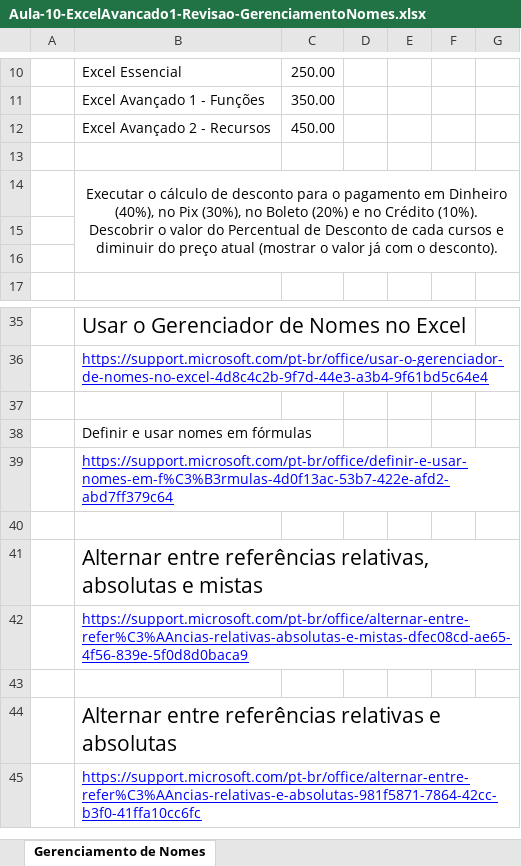
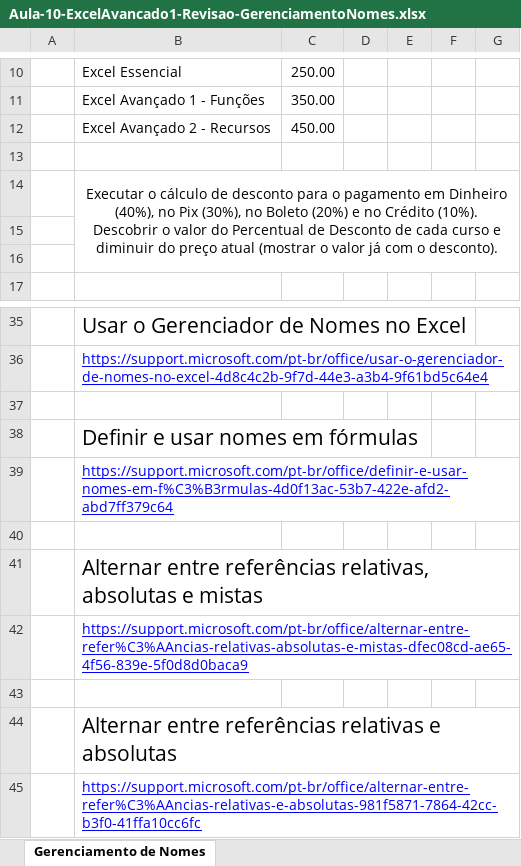
Before and after one commit to vaamonde/msexcel, an Excel workbook: 02-Avancado1-Funcoes/01-RevisaoExcelEssencial/Aula-10-ExcelAvancado1-Revisao-GerenciamentoNomes.xlsx, sheet Gerenciamento de Nomes, drawn as a sheet; only a part is shown, gaps mark what is left out; values as stored, in another font and other column widths than the file's, no borders; charts and pictures not drawn; the diff names each change by its address in the sheet, - before the commit and + after, or states it on an @@ line.

```diff
--- a/02-Avancado1-Funcoes/01-RevisaoExcelEssencial/Aula-10-ExcelAvancado1-Revisao-GerenciamentoNomes.xlsx (sheet Gerenciamento de Nomes)
+++ b/02-Avancado1-Funcoes/01-RevisaoExcelEssencial/Aula-10-ExcelAvancado1-Revisao-GerenciamentoNomes.xlsx (sheet Gerenciamento de Nomes)
-B14: …de cada cursos e diminuir…
+B14: …de cada curso e diminuir…
@@ B38 text size: larger @@
```
Also changed, not shown: charts or pictures, 02-Avancado1-Funcoes/01-RevisaoExcelEssencial/Aula-08-ExcelAvancado1-Revisao-CopiaRelativa.xlsx, 02-Avancado1-Funcoes/01-RevisaoExcelEssencial/Aula-09-ExcelAvancado1-Revisao-CopiaAbsoluta.xlsx, 1 other file.
